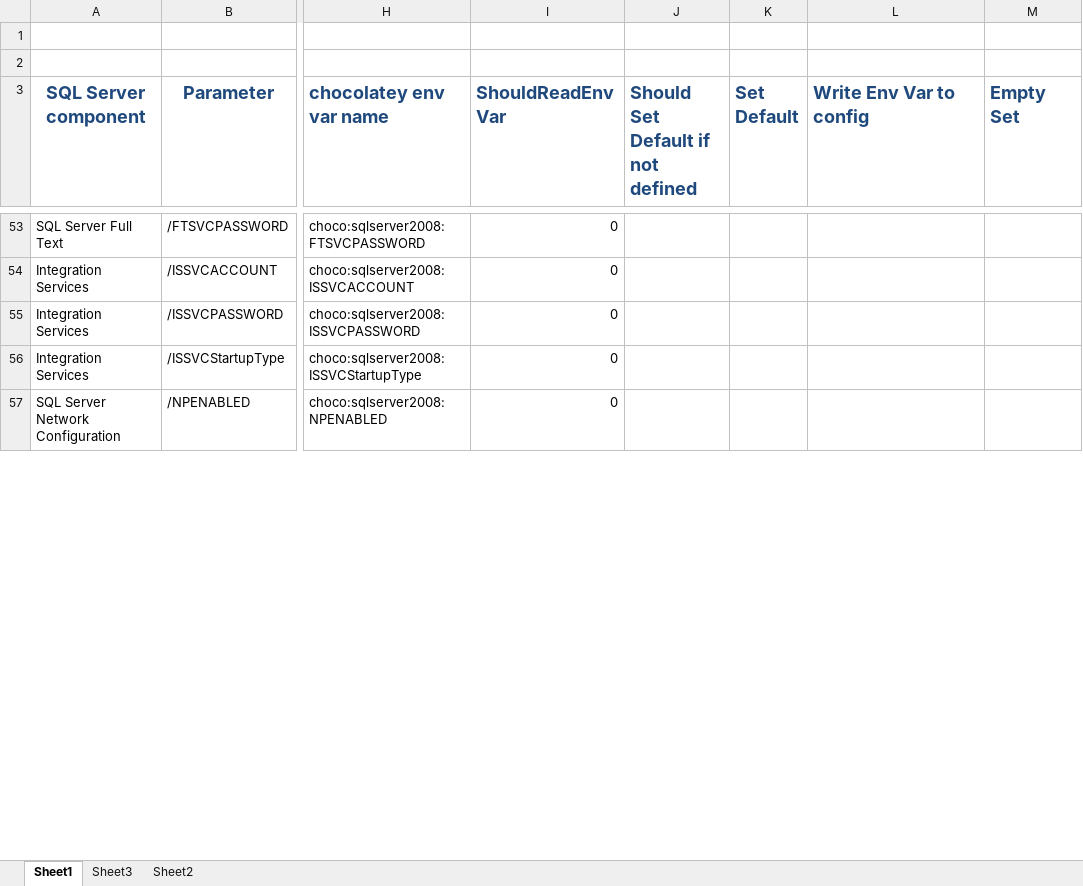
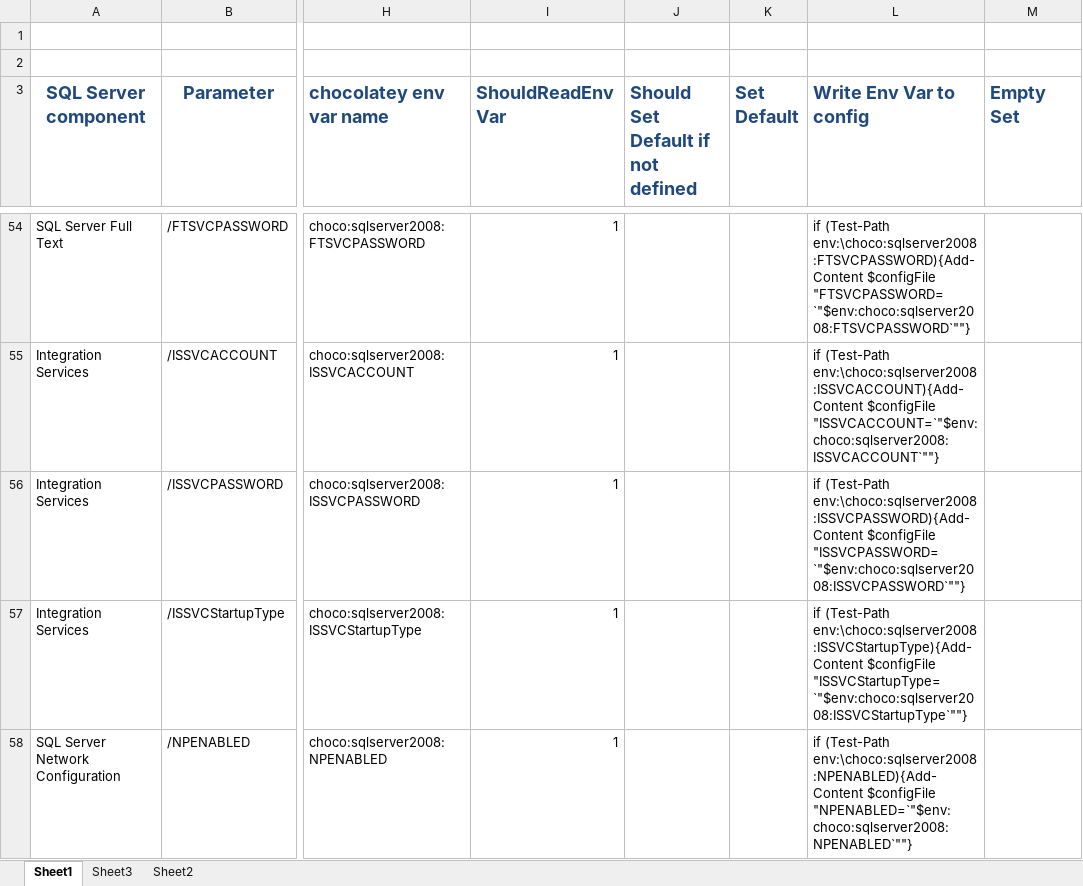
Before and after one commit to schlotter/nm-chocolatey-packs, an Excel workbook: sqlserver2008/docs/sql2008_ParamGenerator.xlsx, sheet Sheet1, drawn as a sheet; only a part is shown, gaps mark what is left out; values as stored, in another font and other column widths than the file's, no borders; addresses are those after the commit; the diff covers the shown part only; the diff names each change by its address in the sheet, - before the commit and + after, or states it on an @@ line.

```diff
--- a/sqlserver2008/docs/sql2008_ParamGenerator.xlsx (sheet Sheet1)
+++ b/sqlserver2008/docs/sql2008_ParamGenerator.xlsx (sheet Sheet1)
-I54:I58 (ShouldReadEnvVar): 0
+I54:I58 (ShouldReadEnvVar): 1
-L54 (Write Env Var to config): (empty)
+L54 (Write Env Var to config): if (Test-Path env:\choco:sqlserver2008:FTSVCPASSWORD){Add-Content $configFile "FTSVCPASSWORD=`"$env:choco:sqlserver2008:FTSVCPASSWORD`""}
-L55 (Write Env Var to config): (empty)
+L55 (Write Env Var to config): if (Test-Path env:\choco:sqlserver2008:ISSVCACCOUNT){Add-Content $configFile "ISSVCACCOUNT=`"$env:choco:sqlserver2008:ISSVCACCOUNT`""}
-L56 (Write Env Var to config): (empty)
+L56 (Write Env Var to config): if (Test-Path env:\choco:sqlserver2008:ISSVCPASSWORD){Add-Content $configFile "ISSVCPASSWORD=`"$env:choco:sqlserver2008:ISSVCPASSWORD`""}
-L57 (Write Env Var to config): (empty)
+L57 (Write Env Var to config): if (Test-Path env:\choco:sqlserver2008:ISSVCStartupType){Add-Content $configFile "ISSVCStartupType=`"$env:choco:sqlserver2008:ISSVCStartupType`""}
-L58 (Write Env Var to config): (empty)
+L58 (Write Env Var to config): if (Test-Path env:\choco:sqlserver2008:NPENABLED){Add-Content $configFile "NPENABLED=`"$env:choco:sqlserver2008:NPENABLED`""}
```
Also changed, not shown: 1 added row and 106 edited cells elsewhere in this sheet, formulas that keep their value, 3 other files.
